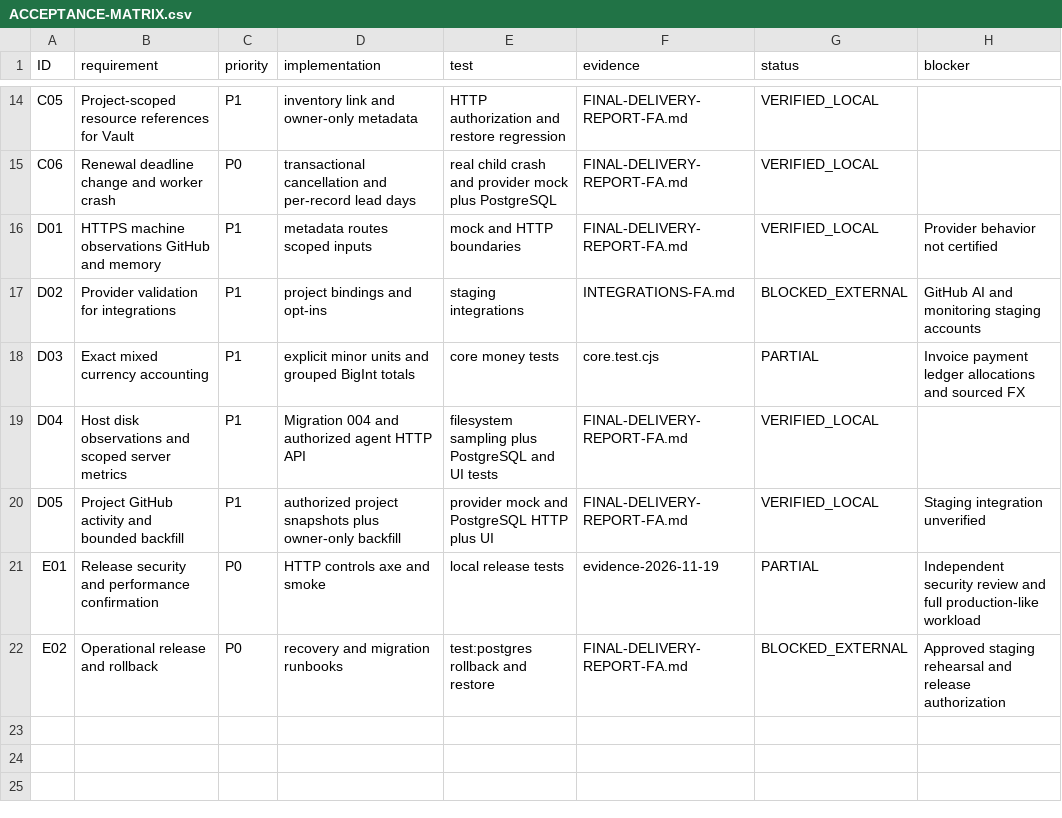
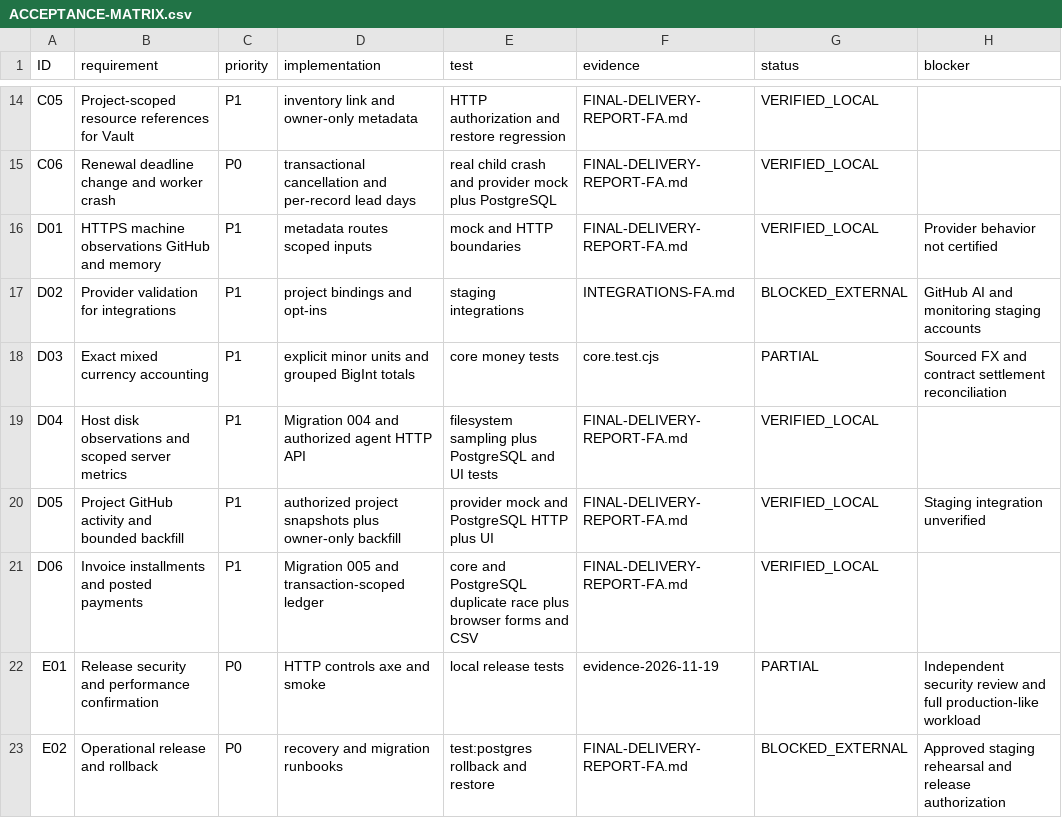
Before and after one commit to alirava56/progect_os, a CSV file: docs/verification/ACCEPTANCE-MATRIX.csv, drawn as a sheet; only a part is shown, gaps mark what is left out.

Commit message:
Record project invoices installments and immutable payments

```diff
--- a/docs/verification/ACCEPTANCE-MATRIX.csv
+++ b/docs/verification/ACCEPTANCE-MATRIX.csv
@@ -17,5 +17,6 @@ D01,HTTPS machine observations GitHub and memory,P1,metadata routes scoped input
 D02,Provider validation for integrations,P1,project bindings and opt-ins,staging integrations,INTEGRATIONS-FA.md,BLOCKED_EXTERNAL,GitHub AI and monitoring staging accounts
-D03,Exact mixed currency accounting,P1,explicit minor units and grouped BigInt totals,core money tests,core.test.cjs,PARTIAL,Invoice payment ledger allocations and sourced FX
+D03,Exact mixed currency accounting,P1,explicit minor units and grouped BigInt totals,core money tests,core.test.cjs,PARTIAL,Sourced FX and contract settlement reconciliation
 D04,Host disk observations and scoped server metrics,P1,Migration 004 and authorized agent HTTP API,filesystem sampling plus PostgreSQL and UI tests,FINAL-DELIVERY-REPORT-FA.md,VERIFIED_LOCAL,
 D05,Project GitHub activity and bounded backfill,P1,authorized project snapshots plus owner-only backfill,provider mock and PostgreSQL HTTP plus UI,FINAL-DELIVERY-REPORT-FA.md,VERIFIED_LOCAL,Staging integration unverified
+D06,Invoice installments and posted payments,P1,Migration 005 and transaction-scoped ledger,core and PostgreSQL duplicate race plus browser forms and CSV,FINAL-DELIVERY-REPORT-FA.md,VERIFIED_LOCAL,
 E01,Release security and performance confirmation,P0,HTTP controls axe and smoke,local release tests,evidence-2026-11-19,PARTIAL,Independent security review and full production-like workload
```
Also changed, not shown: 18 other files.
